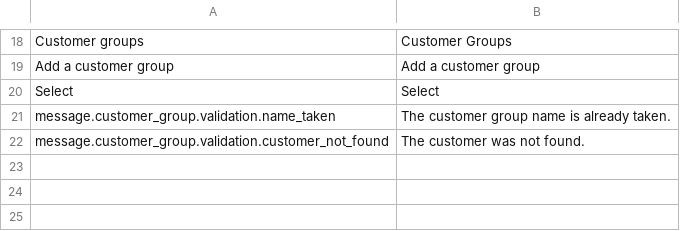
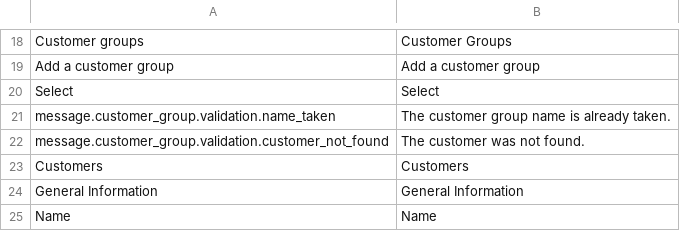
Before and after one commit to spryker/customer-group, a CSV file: data/translation/Zed/en_US.csv, drawn as a sheet; only a part is shown, gaps mark what is left out.

```diff
--- a/data/translation/Zed/en_US.csv
+++ b/data/translation/Zed/en_US.csv
@@ -22 +22,4 @@ message.customer_group.validation.name_taken,"The customer group name is already
 message.customer_group.validation.customer_not_found,"The customer was not found."
+Customers,Customers
+"General Information","General Information"
+Name,Name
```
Also changed, not shown: data/translation/Zed/de_DE.csv, 43 other files.
